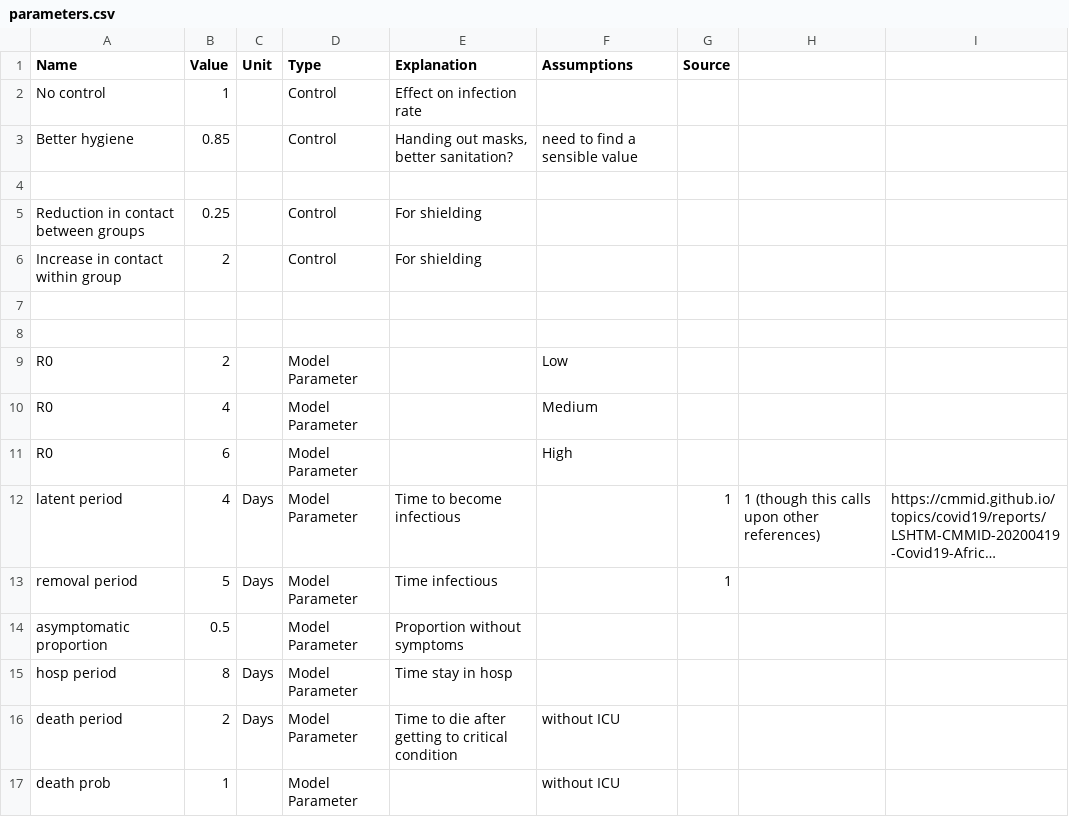
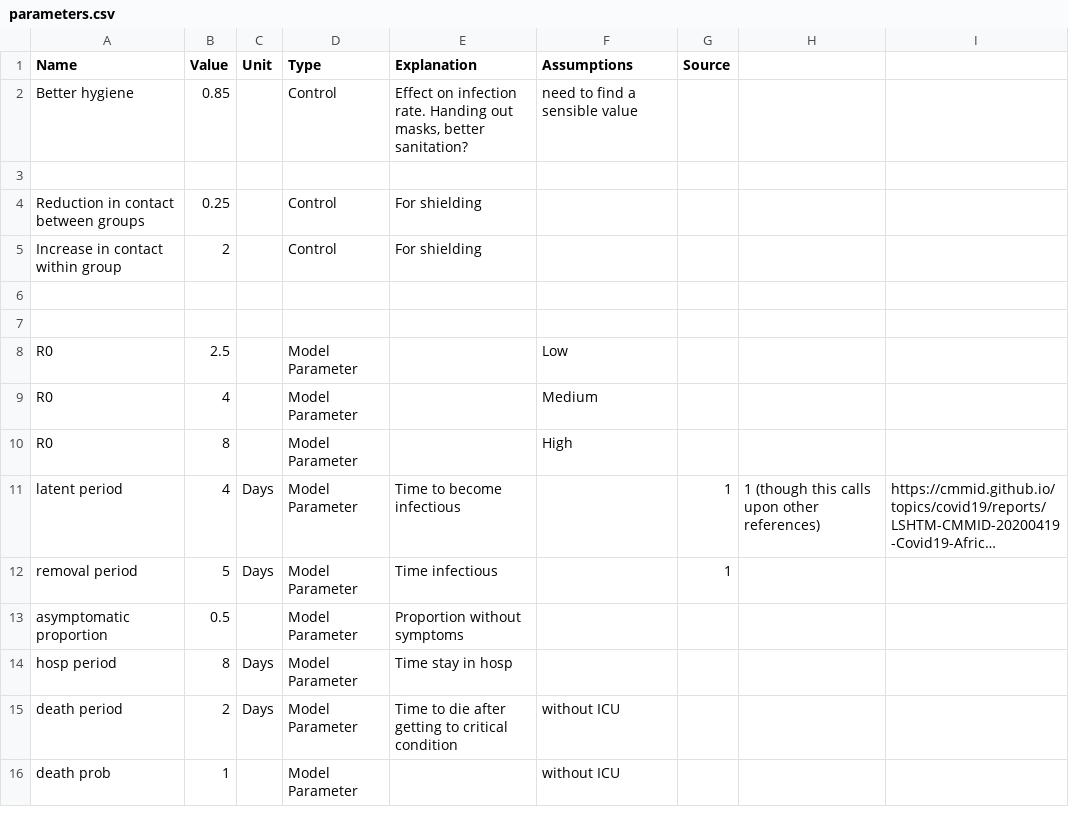
Before and after one commit to AIforGoodSimulator/compartmental-model, a CSV file: Parameters/parameters.csv, drawn as a sheet; only a part is shown; long unchanged cells end in …; removed rows and columns are numbered as before the commit, all else as after; the diff names each change by its address in the sheet, - before the commit and + after, or states it on an @@ line.

Commit message:
Changes to way control inputted, plus control options more customisable now

```diff
--- a/Parameters/parameters.csv
+++ b/Parameters/parameters.csv
-row 2: No control | 1 |  | Control | Effect on infection rate
-E2 (Explanation): Handing out…
+E2 (Explanation): Effect on infection rate. Handing out…
-B8 (Value): 2
+B8 (Value): 2.5
-B10 (Value): 6
+B10 (Value): 8
```
Also changed, not shown: 22 other files.
